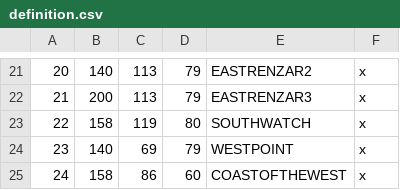
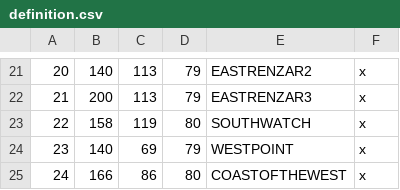
Before and after one commit to marsasgrg/Renatus, a CSV file: map_data/definition.csv, drawn as a sheet; only a part is shown, gaps mark what is left out.

```diff
--- a/map_data/definition.csv
+++ b/map_data/definition.csv
@@ -24,2 +24,2 @@
 23;140;69;79;WESTPOINT;x
-24;158;86;60;COASTOFTHEWEST;x
+24;166;86;80;COASTOFTHEWEST;x
```
Also changed, not shown: 1 other file.
